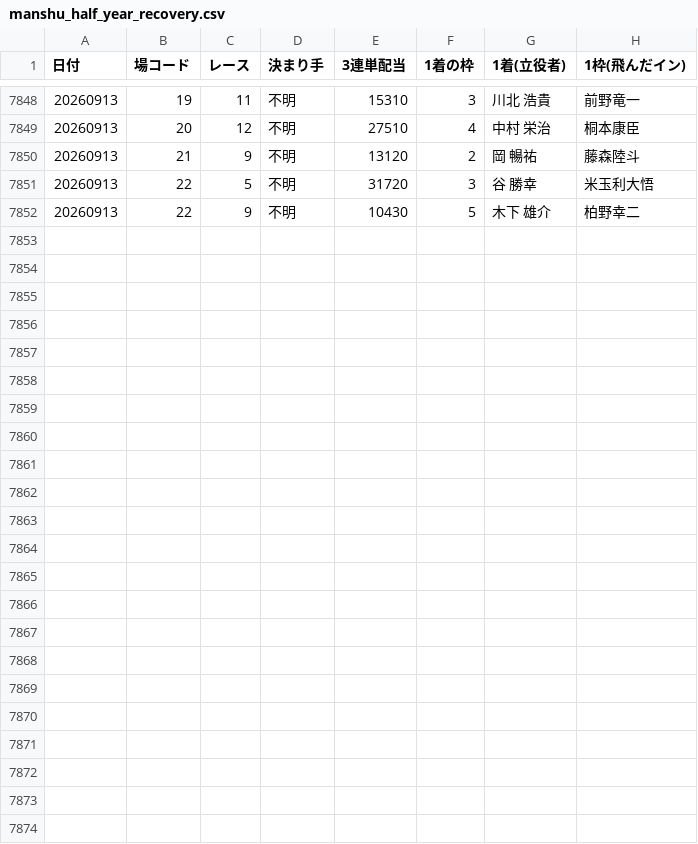
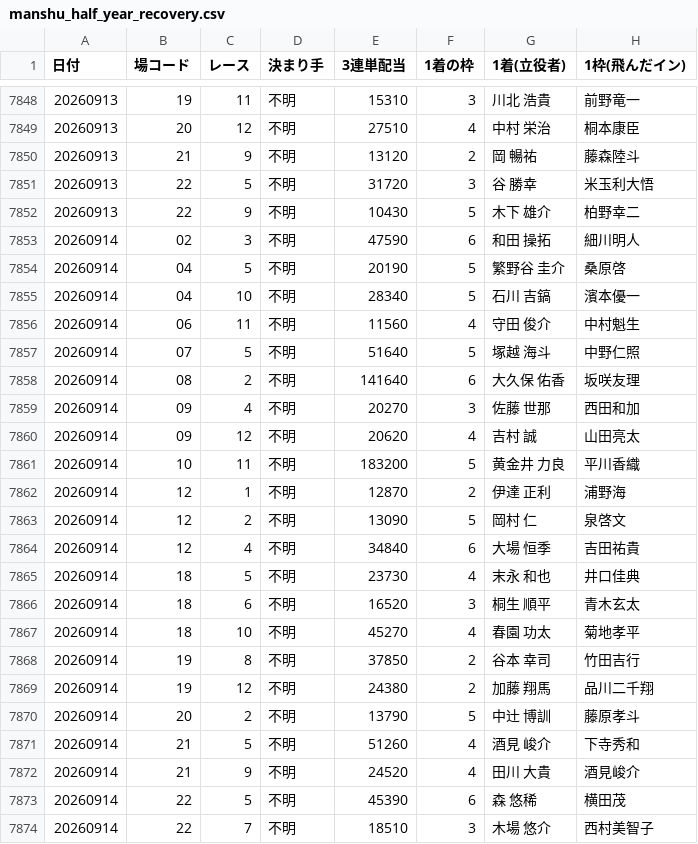
Before and after one commit to takeshikitagawa510-design/boatrace-bot, a CSV file: manshu_half_year_recovery.csv, drawn as a sheet; only a part is shown, gaps mark what is left out; the diff covers the shown part only.

```diff
--- a/manshu_half_year_recovery.csv
+++ b/manshu_half_year_recovery.csv
@@ -7852 +7852,23 @@
 20260913,22,9,不明,10430,5,　木下　　雄介,柏野幸二
+20260914,02,3,不明,47590,6,　和田　　操拓,細川明人
+20260914,04,5,不明,20190,5,　繁野谷　圭介,桑原啓
+20260914,04,10,不明,28340,5,　石川　　吉鎬,濱本優一
+20260914,06,11,不明,11560,4,　守田　　俊介,中村魁生
+20260914,07,5,不明,51640,5,　塚越　　海斗,中野仁照
+20260914,08,2,不明,141640,6,　大久保　佑香,坂咲友理
+20260914,09,4,不明,20270,3,　佐藤　　世那,西田和加
+20260914,09,12,不明,20620,4,　吉村　　　誠,山田亮太
+20260914,10,11,不明,183200,5,　黄金井　力良,平川香織
+20260914,12,1,不明,12870,2,　伊達　　正利,浦野海
+20260914,12,2,不明,13090,5,　岡村　　　仁,泉啓文
+20260914,12,4,不明,34840,6,　大場　　恒季,吉田祐貴
+20260914,18,5,不明,23730,4,　末永　　和也,井口佳典
+20260914,18,6,不明,16520,3,　桐生　　順平,青木玄太
+20260914,18,10,不明,45270,4,　春園　　功太,菊地孝平
+20260914,19,8,不明,37850,2,　谷本　　幸司,竹田吉行
+20260914,19,12,不明,24380,2,　加藤　　翔馬,品川二千翔
+20260914,20,2,不明,13790,5,　中辻　　博訓,藤原孝斗
+20260914,21,5,不明,51260,4,　酒見　　峻介,下寺秀和
+20260914,21,9,不明,24520,4,　田川　　大貴,酒見峻介
+20260914,22,5,不明,45390,6,　森　　　悠稀,横田茂
+20260914,22,7,不明,18510,3,　木場　　悠介,西村美智子
```
Also changed, not shown: 5 edited cells elsewhere in this file, 1 other file.
